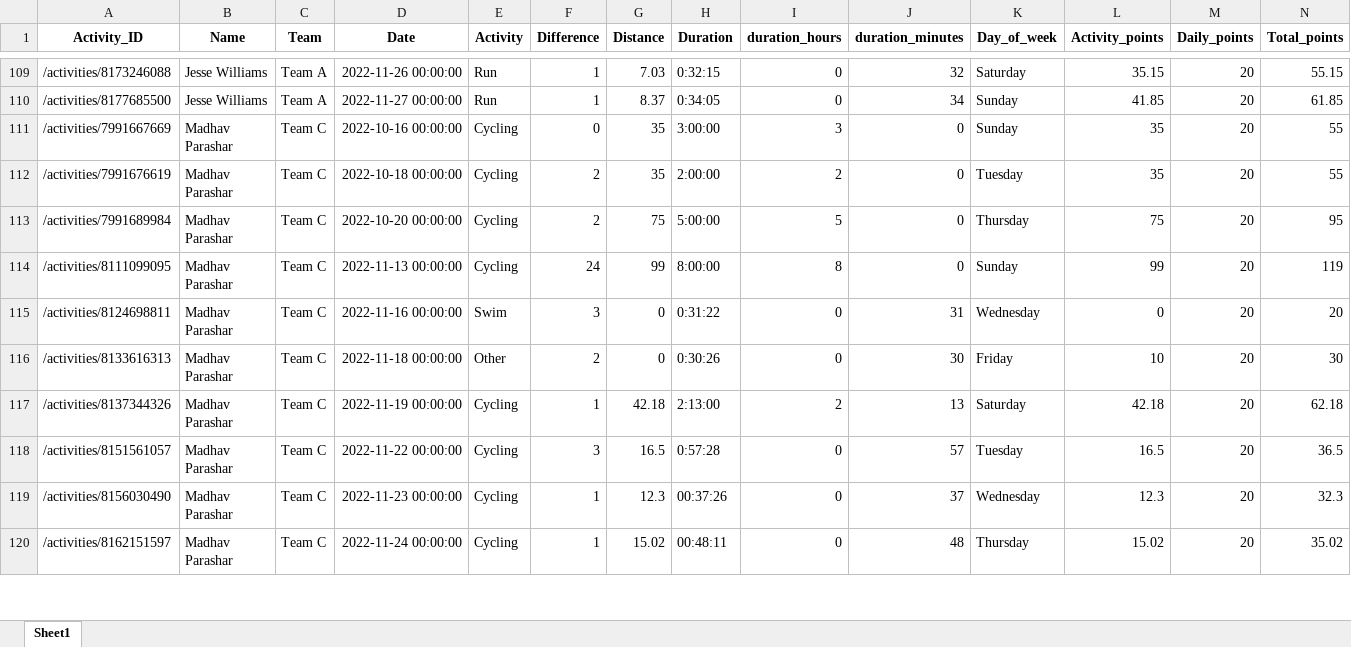
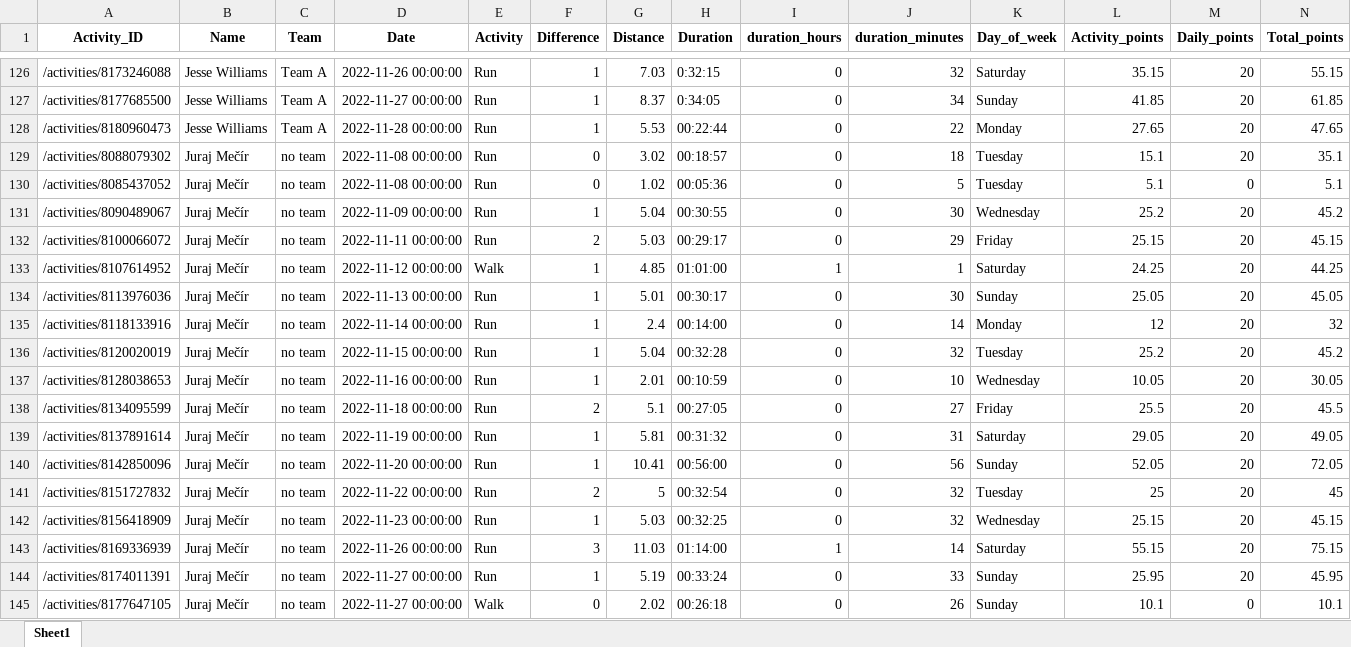
Before and after one commit to IvanaKovacova/fitness_app, an Excel workbook: data/data_all.xlsx, sheet Sheet1, drawn as a sheet; only a part is shown, gaps mark what is left out; the shorter side is filled out with more unchanged rows; values as stored, in another font and other column widths than the file's, no borders; rows hold the shown columns only; the diff covers the shown part only; the diff names each change by its address in the sheet, - before the commit and + after, or states it on an @@ line.

```diff
--- a/data/data_all.xlsx (sheet Sheet1)
+++ b/data/data_all.xlsx (sheet Sheet1)
+row 128: /activities/8180960473 | Jesse Williams | Team A | 2022-11-28 00:00:00 | Run | 1 | 5.53 | 00:22:44 | 0 | 22 | Monday | 27.65 | 20 | 47.65
+row 129: /activities/8088079302 | Juraj Mečír | no team | 2022-11-08 00:00:00 | Run | 0 | 3.02 | 00:18:57 | 0 | 18 | Tuesday | 15.1 | 20 | 35.1
+row 130: /activities/8085437052 | Juraj Mečír | no team | 2022-11-08 00:00:00 | Run | 0 | 1.02 | 00:05:36 | 0 | 5 | Tuesday | 5.1 | 0 | 5.1
+row 131: /activities/8090489067 | Juraj Mečír | no team | 2022-11-09 00:00:00 | Run | 1 | 5.04 | 00:30:55 | 0 | 30 | Wednesday | 25.2 | 20 | 45.2
+row 132: /activities/8100066072 | Juraj Mečír | no team | 2022-11-11 00:00:00 | Run | 2 | 5.03 | 00:29:17 | 0 | 29 | Friday | 25.15 | 20 | 45.15
+row 133: /activities/8107614952 | Juraj Mečír | no team | 2022-11-12 00:00:00 | Walk | 1 | 4.85 | 01:01:00 | 1 | 1 | Saturday | 24.25 | 20 | 44.25
+row 134: /activities/8113976036 | Juraj Mečír | no team | 2022-11-13 00:00:00 | Run | 1 | 5.01 | 00:30:17 | 0 | 30 | Sunday | 25.05 | 20 | 45.05
+row 135: /activities/8118133916 | Juraj Mečír | no team | 2022-11-14 00:00:00 | Run | 1 | 2.4 | 00:14:00 | 0 | 14 | Monday | 12 | 20 | 32
+row 136: /activities/8120020019 | Juraj Mečír | no team | 2022-11-15 00:00:00 | Run | 1 | 5.04 | 00:32:28 | 0 | 32 | Tuesday | 25.2 | 20 | 45.2
+row 137: /activities/8128038653 | Juraj Mečír | no team | 2022-11-16 00:00:00 | Run | 1 | 2.01 | 00:10:59 | 0 | 10 | Wednesday | 10.05 | 20 | 30.05
+row 138: /activities/8134095599 | Juraj Mečír | no team | 2022-11-18 00:00:00 | Run | 2 | 5.1 | 00:27:05 | 0 | 27 | Friday | 25.5 | 20 | 45.5
+row 139: /activities/8137891614 | Juraj Mečír | no team | 2022-11-19 00:00:00 | Run | 1 | 5.81 | 00:31:32 | 0 | 31 | Saturday | 29.05 | 20 | 49.05
+row 140: /activities/8142850096 | Juraj Mečír | no team | 2022-11-20 00:00:00 | Run | 1 | 10.41 | 00:56:00 | 0 | 56 | Sunday | 52.05 | 20 | 72.05
+row 141: /activities/8151727832 | Juraj Mečír | no team | 2022-11-22 00:00:00 | Run | 2 | 5 | 00:32:54 | 0 | 32 | Tuesday | 25 | 20 | 45
+row 142: /activities/8156418909 | Juraj Mečír | no team | 2022-11-23 00:00:00 | Run | 1 | 5.03 | 00:32:25 | 0 | 32 | Wednesday | 25.15 | 20 | 45.15
+row 143: /activities/8169336939 | Juraj Mečír | no team | 2022-11-26 00:00:00 | Run | 3 | 11.03 | 01:14:00 | 1 | 14 | Saturday | 55.15 | 20 | 75.15
+row 144: /activities/8174011391 | Juraj Mečír | no team | 2022-11-27 00:00:00 | Run | 1 | 5.19 | 00:33:24 | 0 | 33 | Sunday | 25.95 | 20 | 45.95
+row 145: /activities/8177647105 | Juraj Mečír | no team | 2022-11-27 00:00:00 | Walk | 0 | 2.02 | 00:26:18 | 0 | 26 | Sunday | 10.1 | 0 | 10.1
```
Also changed, not shown: 20 added rows elsewhere in this sheet, 9 other files.
